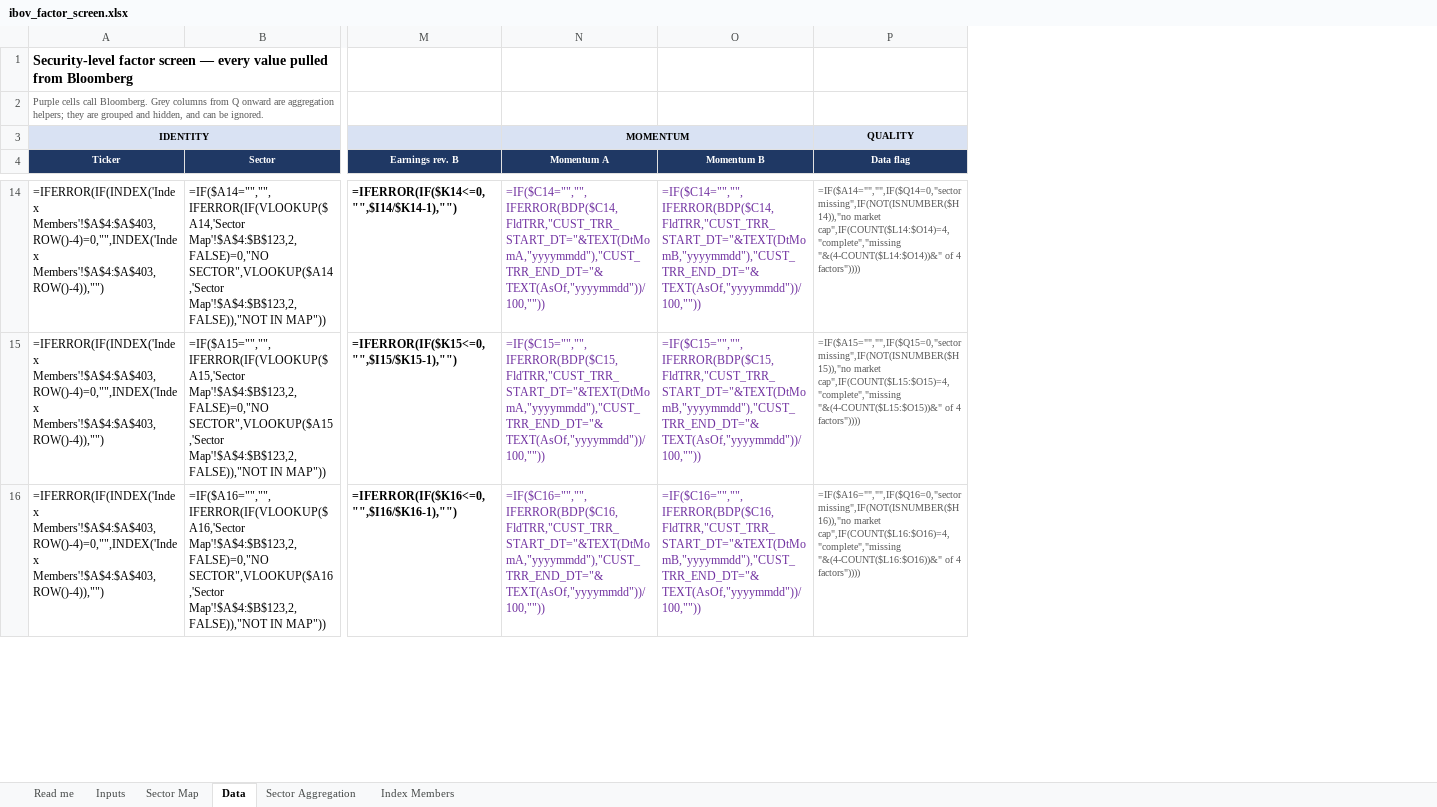
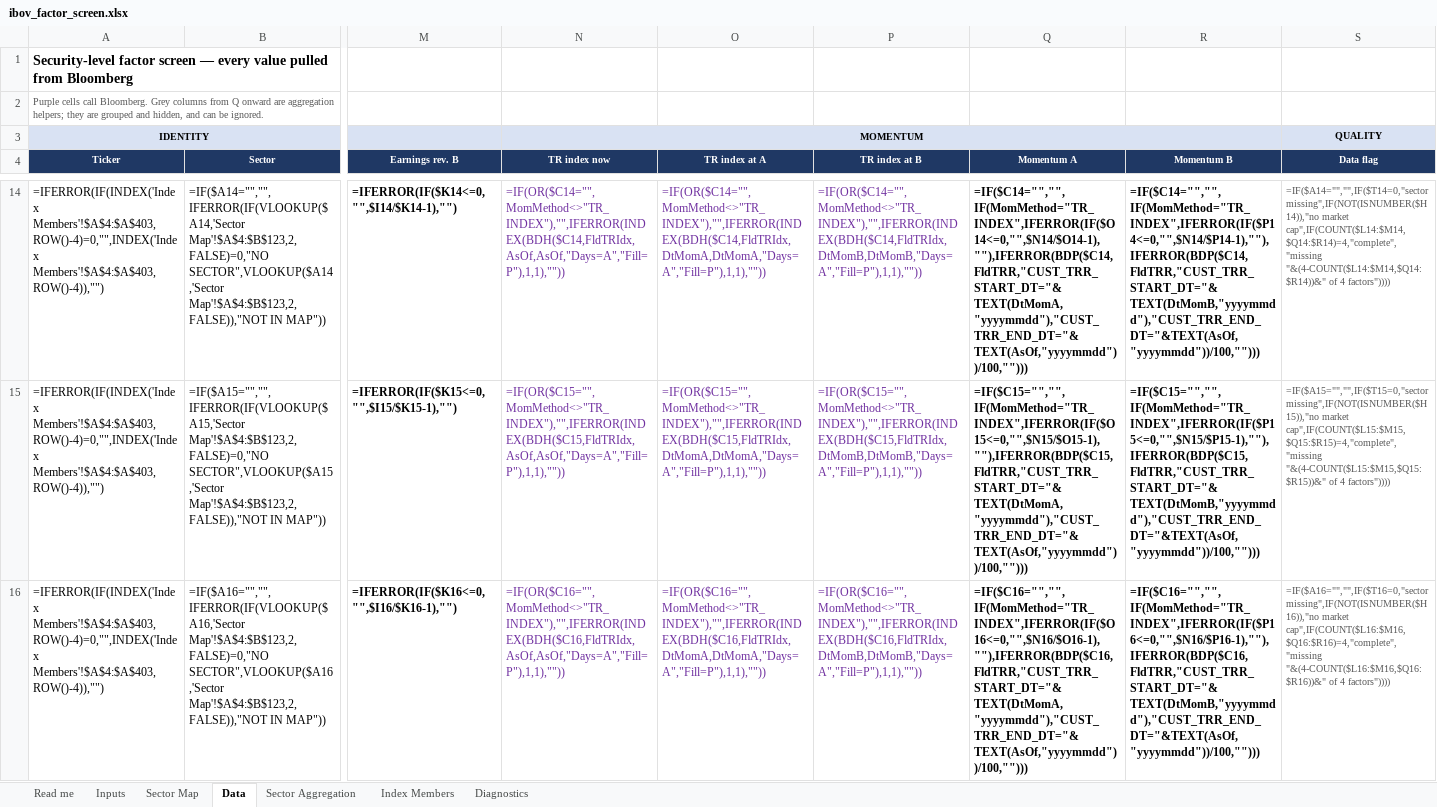
Before and after one commit to CaioLSouza/datasets, an Excel workbook: brazil/ibov_factor_screen/ibov_factor_screen.xlsx, sheet Data, drawn as a sheet; only a part is shown, gaps mark what is left out; values as stored, in another font and other column widths than the file's, no borders; formulas without a stored value are shown as written; conditional formats not drawn; removed rows and columns are numbered as before the commit, all else as after; the diff covers the shown part only; the diff names each change by its address in the sheet, - before the commit and + after, or states it on an @@ line.

```diff
--- a/brazil/ibov_factor_screen/ibov_factor_screen.xlsx (sheet Data)
+++ b/brazil/ibov_factor_screen/ibov_factor_screen.xlsx (sheet Data)
+sheet tab: Diagnostics
+column N (TR index now), row 3: MOMENTUM; rows 14-16: =IF(OR($C14="",MomMethod<>"TR_INDEX"),"",IFERROR(INDEX(BDH($C14,FldTRIdx,AsOf,AsOf,"Days=A","Fill=P"),1,1),"")) | =IF(OR($C15="",MomMethod<>"TR_INDEX"),"",IFERROR(INDEX(BDH($C15,FldTRIdx,AsOf,AsOf,"Days=A","Fill=P"),1,1),"")) | =IF(OR($C16="",MomMethod<>"TR_INDEX"),"",IFERROR(INDEX(BDH($C16,FldTRIdx,AsOf,AsOf,"Days=A","Fill=P"),1,1),""))
+column O (TR index at A), rows 14-16: =IF(OR($C14="",MomMethod<>"TR_INDEX"),"",IFERROR(INDEX(BDH($C14,FldTRIdx,DtMomA,DtMomA,"Days=A","Fill=P"),1,1),"")) | =IF(OR($C15="",MomMethod<>"TR_INDEX"),"",IFERROR(INDEX(BDH($C15,FldTRIdx,DtMomA,DtMomA,"Days=A","Fill=P"),1,1),"")) | =IF(OR($C16="",MomMethod<>"TR_INDEX"),"",IFERROR(INDEX(BDH($C16,FldTRIdx,DtMomA,DtMomA,"Days=A","Fill=P"),1,1),""))
+column P (TR index at B), rows 14-16: =IF(OR($C14="",MomMethod<>"TR_INDEX"),"",IFERROR(INDEX(BDH($C14,FldTRIdx,DtMomB,DtMomB,"Days=A","Fill=P"),1,1),"")) | =IF(OR($C15="",MomMethod<>"TR_INDEX"),"",IFERROR(INDEX(BDH($C15,FldTRIdx,DtMomB,DtMomB,"Days=A","Fill=P"),1,1),"")) | =IF(OR($C16="",MomMethod<>"TR_INDEX"),"",IFERROR(INDEX(BDH($C16,FldTRIdx,DtMomB,DtMomB,"Days=A","Fill=P"),1,1),""))
-Q3 (Momentum A): MOMENTUM
+Q3 (Momentum A): (empty)
-Q3 fill: #D9E2F3
+Q3 fill: none
-N3:O3 merged
@@ Q14:R16 bold: off → on, text colour: #7030A0 → black @@
-Q14 (Momentum A): =IF($C14="","",IFERROR(BDP($C14,FldTRR,"CUST_TRR_START_DT="&TEXT(DtMomA,"yyyymmdd"),"CUST_TRR_END_DT="&TEXT(AsOf,"yyyymmdd"))/100,""))
+Q14 (Momentum A): =IF($C14="","",IF(MomMethod="TR_INDEX",IFERROR(IF($O14<=0,"",$N14/$O14-1),""),IFERROR(BDP($C14,FldTRR,"CUST_TRR_START_DT="&TEXT(DtMomA,"yyyymmdd"),"CUST_TRR_END_DT="&TEXT(AsOf,"yyyymmdd"))/100,"")))
-R14 (Momentum B): =IF($C14="","",IFERROR(BDP($C14,FldTRR,"CUST_TRR_START_DT="&TEXT(DtMomB,"yyyymmdd"),"CUST_TRR_END_DT="&TEXT(AsOf,"yyyymmdd"))/100,""))
+R14 (Momentum B): =IF($C14="","",IF(MomMethod="TR_INDEX",IFERROR(IF($P14<=0,"",$N14/$P14-1),""),IFERROR(BDP($C14,FldTRR,"CUST_TRR_START_DT="&TEXT(DtMomB,"yyyymmdd"),"CUST_TRR_END_DT="&TEXT(AsOf,"yyyymmdd"))/100,"")))
-S14 (Data flag): =IF($A14="","",IF($Q14=0,"sector missing",IF(NOT(ISNUMBER($H14)),"no market cap",IF(COUNT($L14:$O14)=4,"complete","missing "&(4-COUNT($L14:$O14))&" of 4…
+S14 (Data flag): =IF($A14="","",IF($T14=0,"sector missing",IF(NOT(ISNUMBER($H14)),"no market cap",IF(COUNT($L14:$M14,$Q14:$R14)=4,"complete","missing "&(4-COUNT($L14:$M14,$Q14:$R14))&" of 4…
-Q15 (Momentum A): =IF($C15="","",IFERROR(BDP($C15,FldTRR,"CUST_TRR_START_DT="&TEXT(DtMomA,"yyyymmdd"),"CUST_TRR_END_DT="&TEXT(AsOf,"yyyymmdd"))/100,""))
+Q15 (Momentum A): =IF($C15="","",IF(MomMethod="TR_INDEX",IFERROR(IF($O15<=0,"",$N15/$O15-1),""),IFERROR(BDP($C15,FldTRR,"CUST_TRR_START_DT="&TEXT(DtMomA,"yyyymmdd"),"CUST_TRR_END_DT="&TEXT(AsOf,"yyyymmdd"))/100,"")))
-R15 (Momentum B): =IF($C15="","",IFERROR(BDP($C15,FldTRR,"CUST_TRR_START_DT="&TEXT(DtMomB,"yyyymmdd"),"CUST_TRR_END_DT="&TEXT(AsOf,"yyyymmdd"))/100,""))
+R15 (Momentum B): =IF($C15="","",IF(MomMethod="TR_INDEX",IFERROR(IF($P15<=0,"",$N15/$P15-1),""),IFERROR(BDP($C15,FldTRR,"CUST_TRR_START_DT="&TEXT(DtMomB,"yyyymmdd"),"CUST_TRR_END_DT="&TEXT(AsOf,"yyyymmdd"))/100,"")))
-S15 (Data flag): =IF($A15="","",IF($Q15=0,"sector missing",IF(NOT(ISNUMBER($H15)),"no market cap",IF(COUNT($L15:$O15)=4,"complete","missing "&(4-COUNT($L15:$O15))&" of 4…
+S15 (Data flag): =IF($A15="","",IF($T15=0,"sector missing",IF(NOT(ISNUMBER($H15)),"no market cap",IF(COUNT($L15:$M15,$Q15:$R15)=4,"complete","missing "&(4-COUNT($L15:$M15,$Q15:$R15))&" of 4…
-Q16 (Momentum A): =IF($C16="","",IFERROR(BDP($C16,FldTRR,"CUST_TRR_START_DT="&TEXT(DtMomA,"yyyymmdd"),"CUST_TRR_END_DT="&TEXT(AsOf,"yyyymmdd"))/100,""))
+Q16 (Momentum A): =IF($C16="","",IF(MomMethod="TR_INDEX",IFERROR(IF($O16<=0,"",$N16/$O16-1),""),IFERROR(BDP($C16,FldTRR,"CUST_TRR_START_DT="&TEXT(DtMomA,"yyyymmdd"),"CUST_TRR_END_DT="&TEXT(AsOf,"yyyymmdd"))/100,"")))
-R16 (Momentum B): =IF($C16="","",IFERROR(BDP($C16,FldTRR,"CUST_TRR_START_DT="&TEXT(DtMomB,"yyyymmdd"),"CUST_TRR_END_DT="&TEXT(AsOf,"yyyymmdd"))/100,""))
+R16 (Momentum B): =IF($C16="","",IF(MomMethod="TR_INDEX",IFERROR(IF($P16<=0,"",$N16/$P16-1),""),IFERROR(BDP($C16,FldTRR,"CUST_TRR_START_DT="&TEXT(DtMomB,"yyyymmdd"),"CUST_TRR_END_DT="&TEXT(AsOf,"yyyymmdd"))/100,"")))
-S16 (Data flag): =IF($A16="","",IF($Q16=0,"sector missing",IF(NOT(ISNUMBER($H16)),"no market cap",IF(COUNT($L16:$O16)=4,"complete","missing "&(4-COUNT($L16:$O16))&" of 4…
+S16 (Data flag): =IF($A16="","",IF($T16=0,"sector missing",IF(NOT(ISNUMBER($H16)),"no market cap",IF(COUNT($L16:$M16,$Q16:$R16)=4,"complete","missing "&(4-COUNT($L16:$M16,$Q16:$R16))&" of 4…
```
Also changed, not shown: 351 edited cells and cell formats elsewhere in this sheet, sheet Sector Aggregation, sheet Inputs, sheet Read me, hidden cells, 3 other files.
